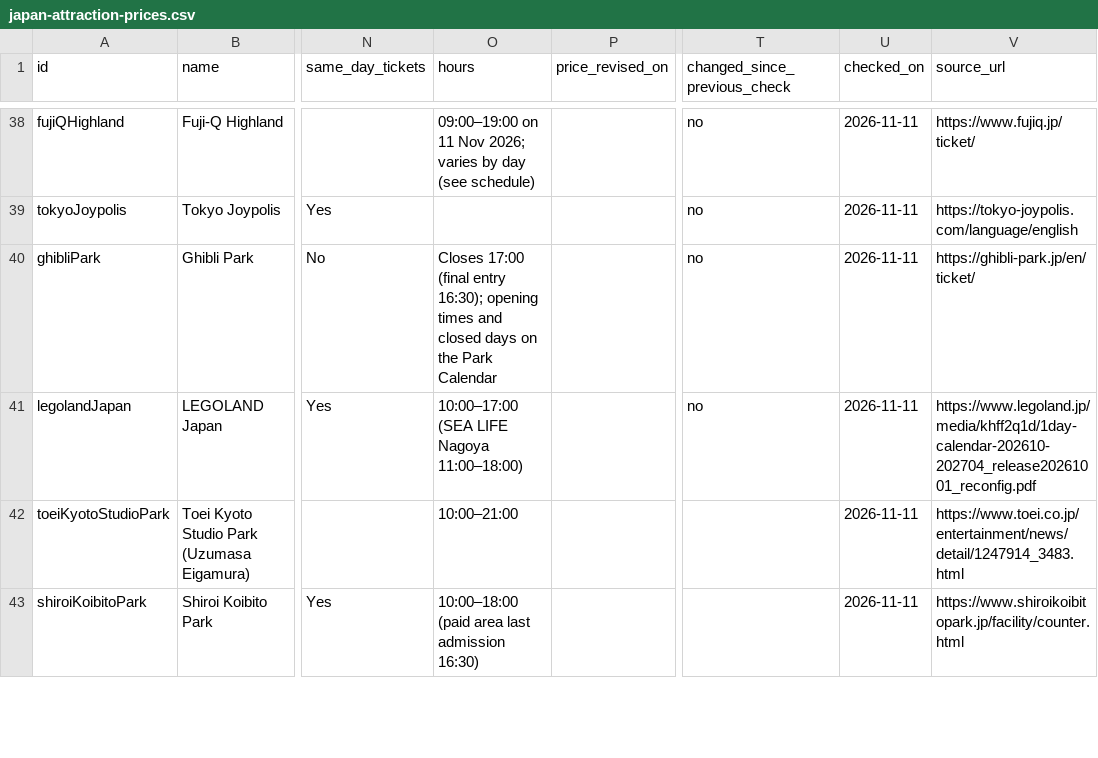
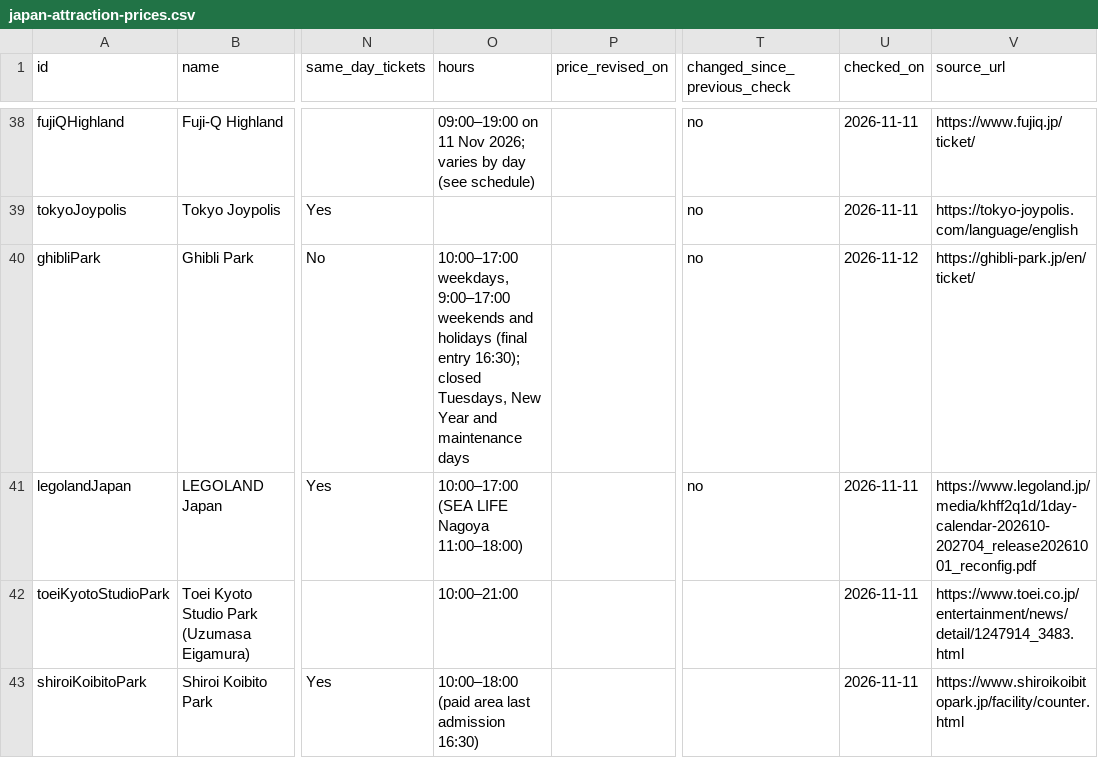
Before and after one commit to tanoue-boop/japan-travel-kit, a CSV file: public/data/japan-attraction-prices.csv, drawn as a sheet; only a part is shown, gaps mark what is left out; the diff names each change by its address in the sheet, - before the commit and + after, or states it on an @@ line.

```diff
--- a/public/data/japan-attraction-prices.csv
+++ b/public/data/japan-attraction-prices.csv
-O40 (hours): Closes 17:00 (final entry 16:30); opening times and closed days on the Park Calendar
+O40 (hours): 10:00–17:00 weekdays, 9:00–17:00 weekends and holidays (final entry 16:30); closed Tuesdays, New Year and maintenance days
-U40 (checked_on): 2026-11-11
+U40 (checked_on): 2026-11-12
```
Also changed, not shown: 6 other files.
